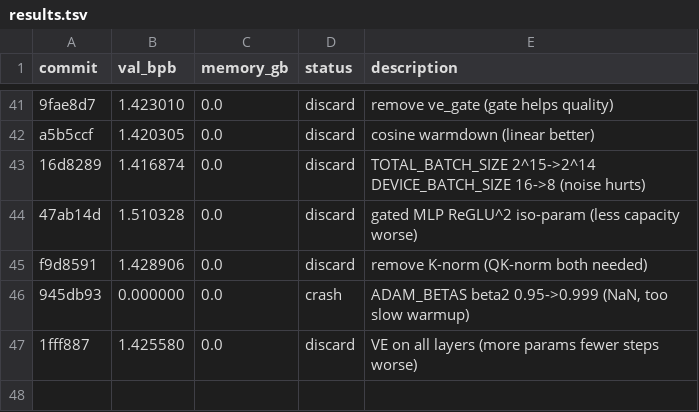
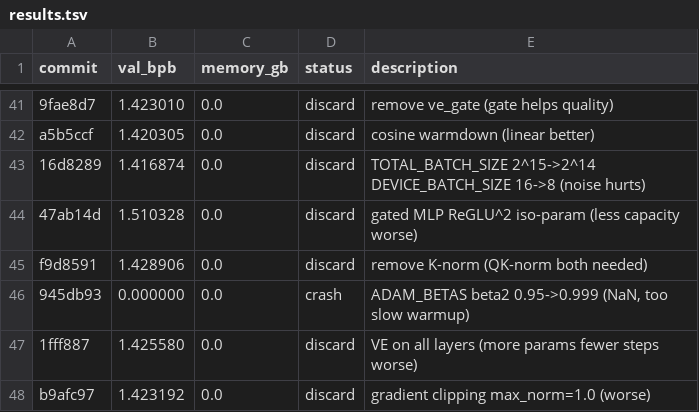
Before and after one commit to JSilvas/autoresearch-lab, a TSV file: results.tsv, drawn as a sheet; only a part is shown, gaps mark what is left out.

Commit message:
Log Exp46 discard (re-add)

```diff
--- a/results.tsv
+++ b/results.tsv
@@ -47 +47,2 @@ f9d8591	1.428906	0.0	discard	remove K-norm (QK-norm both needed)
 1fff887	1.425580	0.0	discard	VE on all layers (more params fewer steps worse)
+b9afc97	1.423192	0.0	discard	gradient clipping max_norm=1.0 (worse)
```
